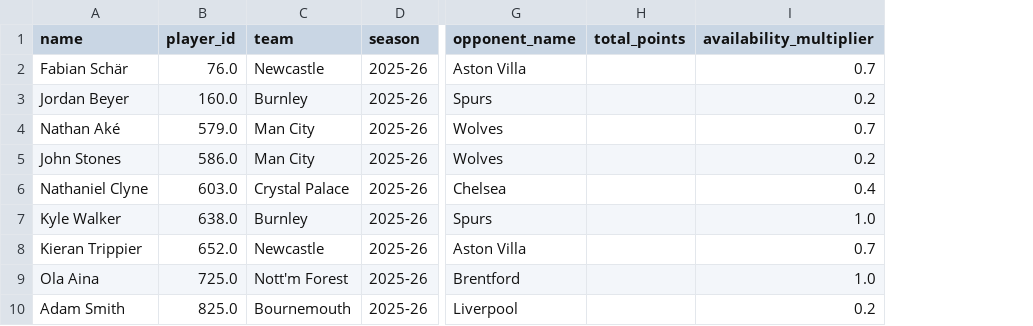
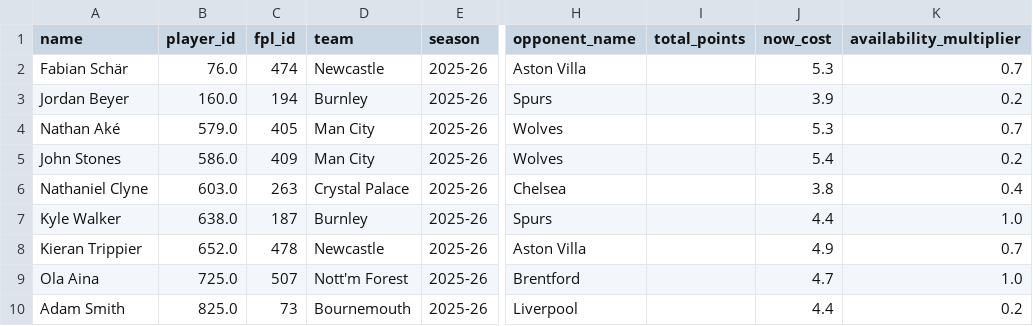
Before and after one commit to stephenheron/FPL-Predictor, a CSV file: reports/predictions/def_predictions_lstm.csv, drawn as a sheet; only a part is shown, gaps mark what is left out; the diff names each change by its address in the sheet, - before the commit and + after, or states it on an @@ line.

```diff
--- a/reports/predictions/def_predictions_lstm.csv
+++ b/reports/predictions/def_predictions_lstm.csv
+column C (fpl_id), rows 2-10: 474 | 194 | 405 | 409 | 263 | 187 | 478 | 507 | 73
+column J (now_cost), rows 2-10: 5.3 | 3.9 | 5.3 | 5.4 | 3.8 | 4.4 | 4.9 | 4.7 | 4.4
```
Also changed, not shown: reports/predictions/def_predictions_combined.csv, reports/predictions/fwd_predictions.csv, 34 other files.
